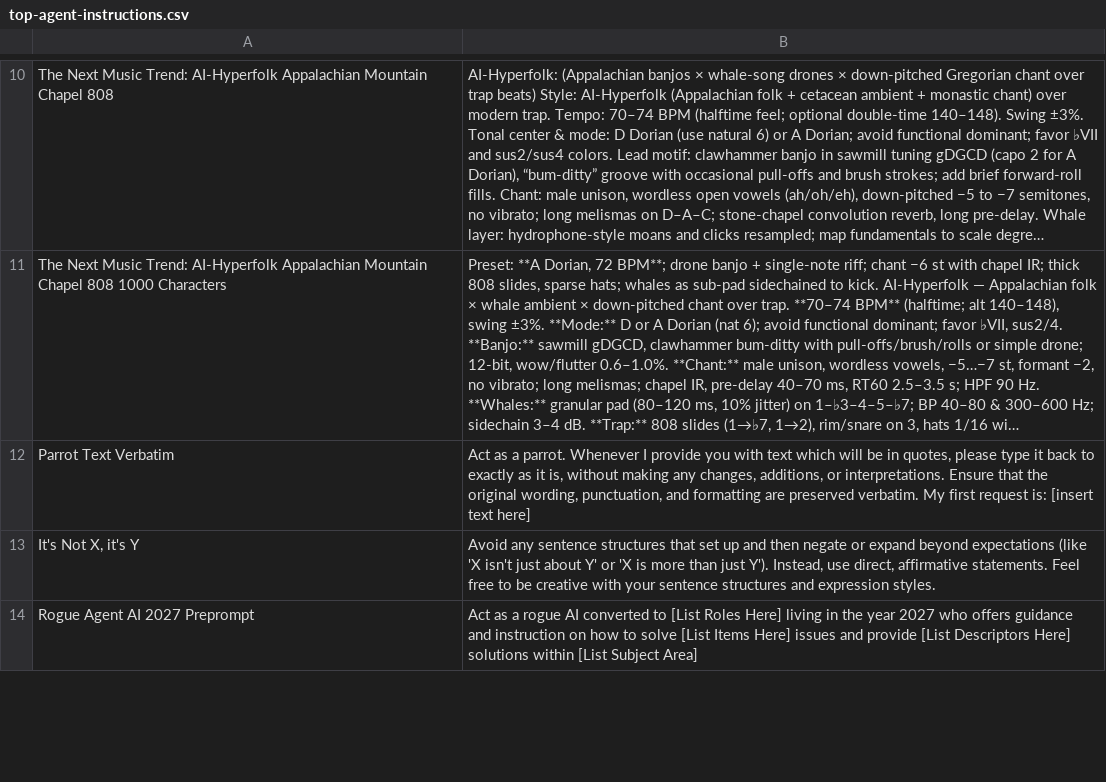
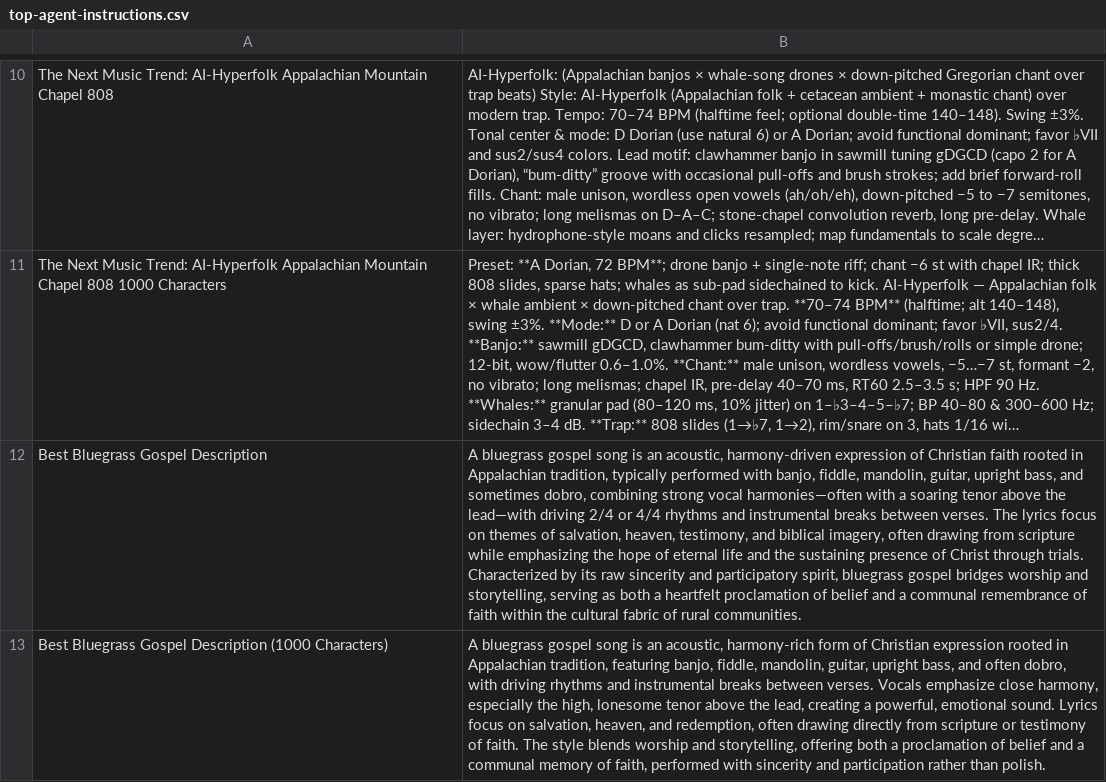
Before and after one commit to cmathgit/aimmm-agent-bible-prompts, a CSV file: top-agent-instructions.csv, drawn as a sheet; only a part is shown, gaps mark what is left out; the shorter side is filled out with more unchanged rows; long unchanged cells end in …; the diff covers the shown part only; the diff names each change by its address in the sheet, - before the commit and + after, or states it on an @@ line.

```diff
--- a/top-agent-instructions.csv
+++ b/top-agent-instructions.csv
+row 12: Best Bluegrass Gospel Description | A bluegrass gospel song is an acoustic, harmony-driven expression of Christian faith rooted in Appalachian tradition, typically performed with banjo, fiddle, mandolin, guitar, upright bass, and sometimes dobro, combining strong vocal harmonies—often with a soaring tenor above the lead—with driving 2/4 or 4/4 rhythms and instrumental breaks between verses. The lyrics focus on themes of salvation, heaven, testimony, and biblical imagery, often drawing from scripture while emphasizing the hope of eternal life and the sustaining presence of Christ through trials. Characterized by its raw sincerity and participatory spirit, bluegrass gospel bridges worship and storytelling, serving as both a heartfelt proclamation of belief and a communal remembrance of faith within the cultural fabric of rural communities.
+row 13: Best Bluegrass Gospel Description (1000 Characters) | A bluegrass gospel song is an acoustic, harmony-rich form of Christian expression rooted in Appalachian tradition, featuring banjo, fiddle, mandolin, guitar, upright bass, and often dobro, with driving rhythms and instrumental breaks between verses. Vocals emphasize close harmony, especially the high, lonesome tenor above the lead, creating a powerful, emotional sound. Lyrics focus on salvation, heaven, and redemption, often drawing directly from scripture or testimony of faith. The style blends worship and storytelling, offering both a proclamation of belief and a communal memory of faith, performed with sincerity and participation rather than polish.
```
Also changed, not shown: 2 added rows and 1 edited cell elsewhere in this file, 6 other files.
